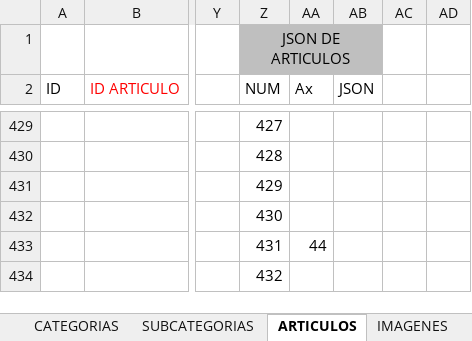
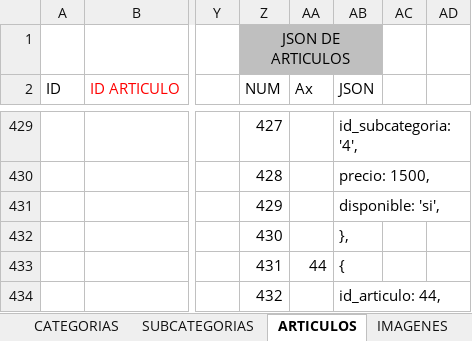
Before and after one commit to multicolorbazar/site, an Excel workbook: src/documents/articulos.xlsx, sheet ARTICULOS, drawn as a sheet; only a part is shown, gaps mark what is left out; values as stored, in another font and other column widths than the file's, no borders; conditional formats not drawn; the diff covers the shown part only; the diff names each change by its address in the sheet, - before the commit and + after, or states it on an @@ line.

```diff
--- a/src/documents/articulos.xlsx (sheet ARTICULOS)
+++ b/src/documents/articulos.xlsx (sheet ARTICULOS)
-AB429 (JSON): (empty)
+AB429 (JSON): id_subcategoria: '4',
-AB430 (JSON): (empty)
+AB430 (JSON): precio: 1500,
-AB431 (JSON): (empty)
+AB431 (JSON): disponible: 'si',
-AB432 (JSON): (empty)
+AB432 (JSON): },
-AB433 (JSON): (empty)
+AB433 (JSON): {
-AB434 (JSON): (empty)
+AB434 (JSON): id_articulo: 44,
```
Also changed, not shown: 22 added rows, 22 removed rows and 94 edited cells elsewhere in this sheet, sheet IMAGENES, 56 other files.
